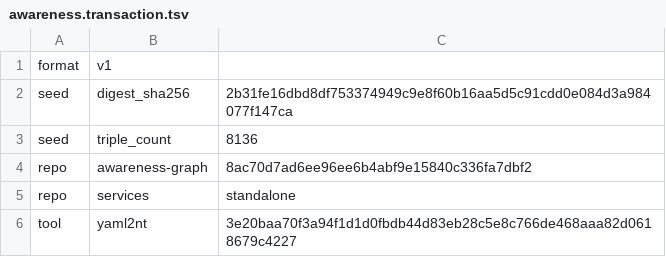
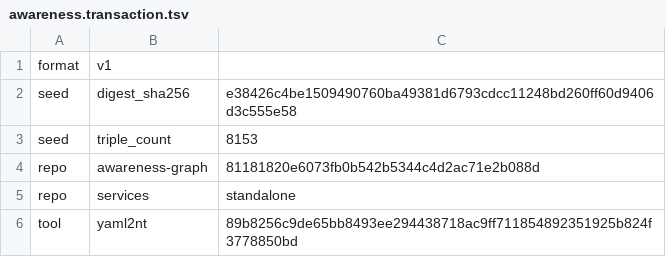
Before and after one commit to globulario/sensei, a TSV file: golang/server/embeddata/awareness.transaction.tsv, drawn as a sheet.

```diff
--- a/golang/server/embeddata/awareness.transaction.tsv
+++ b/golang/server/embeddata/awareness.transaction.tsv
@@ -1,6 +1,6 @@
 format	v1
-seed	digest_sha256	2b31fe16dbd8df753374949c9e8f60b16aa5d5c91cdd0e084d3a984077f147ca
-seed	triple_count	8136
-repo	awareness-graph	8ac70d7ad6ee96ee6b4abf9e15840c336fa7dbf2
+seed	digest_sha256	e38426c4be1509490760ba49381d6793cdcc11248bd260ff60d9406d3c555e58
+seed	triple_count	8153
+repo	awareness-graph	81181820e6073fb0b542b5344c4d2ac71e2b088d
 repo	services	standalone
-tool	yaml2nt	3e20baa70f3a94f1d1d0fbdb44d83eb28c5e8c766de468aaa82d0618679c4227
+tool	yaml2nt	89b8256c9de65bb8493ee294438718ac9ff711854892351925b824f3778850bd
```
Also changed, not shown: 8 other files.
